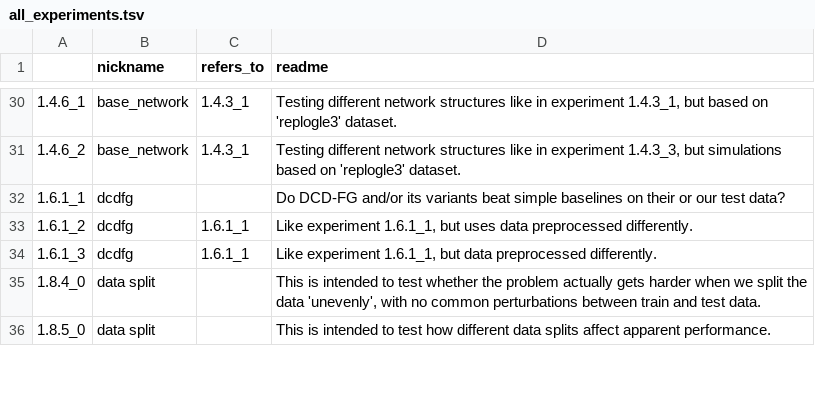
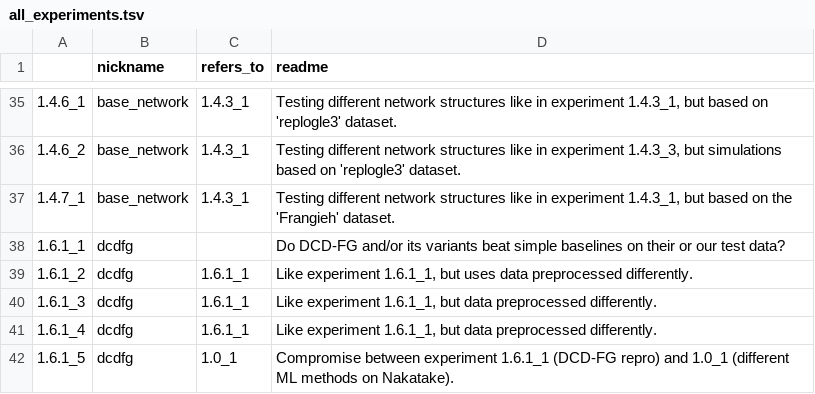
Before and after one commit to ekernf01/perturbation_benchmarking, a TSV file: all_experiments.tsv, drawn as a sheet; only a part is shown, gaps mark what is left out; the shorter side is filled out with more unchanged rows; the diff covers the shown part only.

Commit message:
Update experiments on GEARS, autoregressive, and regression methods

```diff
--- a/all_experiments.tsv
+++ b/all_experiments.tsv
@@ -31,2 +36,3 @@
 1.4.6_2	base_network	1.4.3_1	Testing different network structures like in experiment 1.4.3_3, but simulations based on 'replogle3' dataset.
+1.4.7_1	base_network	1.4.3_1	Testing different network structures like in experiment 1.4.3_1, but based on the 'Frangieh' dataset.
 1.6.1_1	dcdfg		Do DCD-FG and/or its variants beat simple baselines on their or our test data?
@@ -34 +40,3 @@
 1.6.1_3	dcdfg	1.6.1_1	Like experiment 1.6.1_1, but data preprocessed differently.
+1.6.1_4	dcdfg	1.6.1_1	Like experiment 1.6.1_1, but data preprocessed differently.
+1.6.1_5	dcdfg	1.0_1	Compromise between experiment 1.6.1_1 (DCD-FG repro) and 1.0_1 (different ML methods on Nakatake).
```
Also changed, not shown: 6 added rows, 2 removed rows and 1 edited cell elsewhere in this file, 1 other file.
